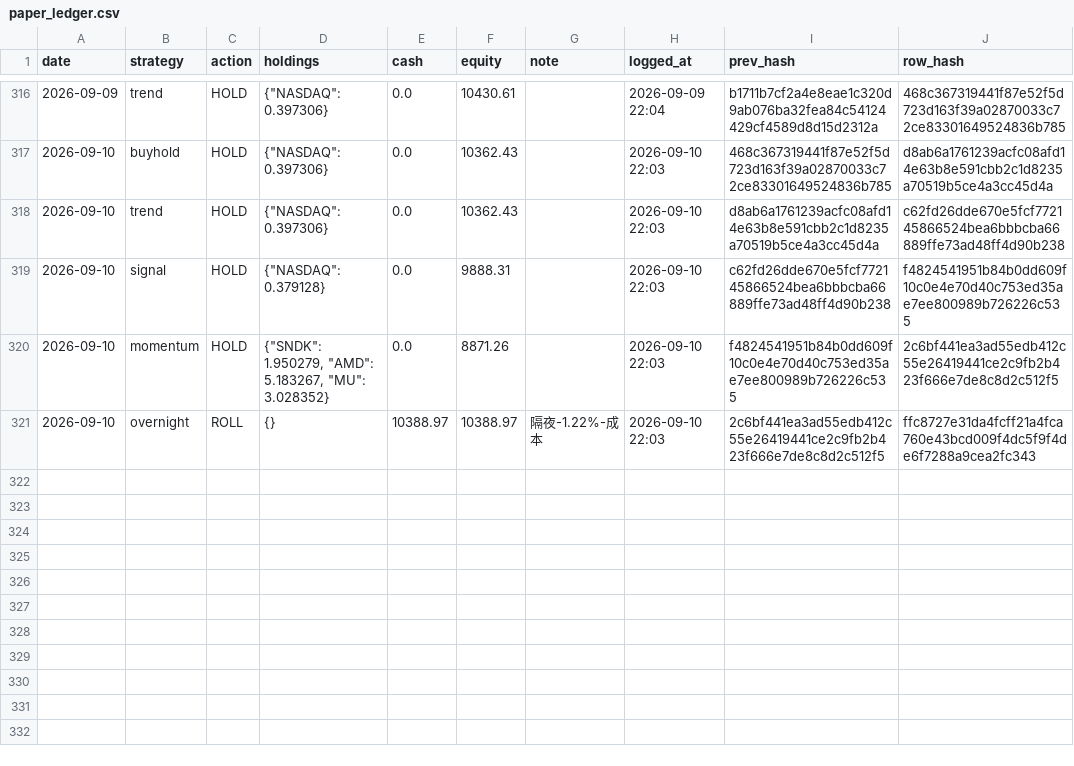
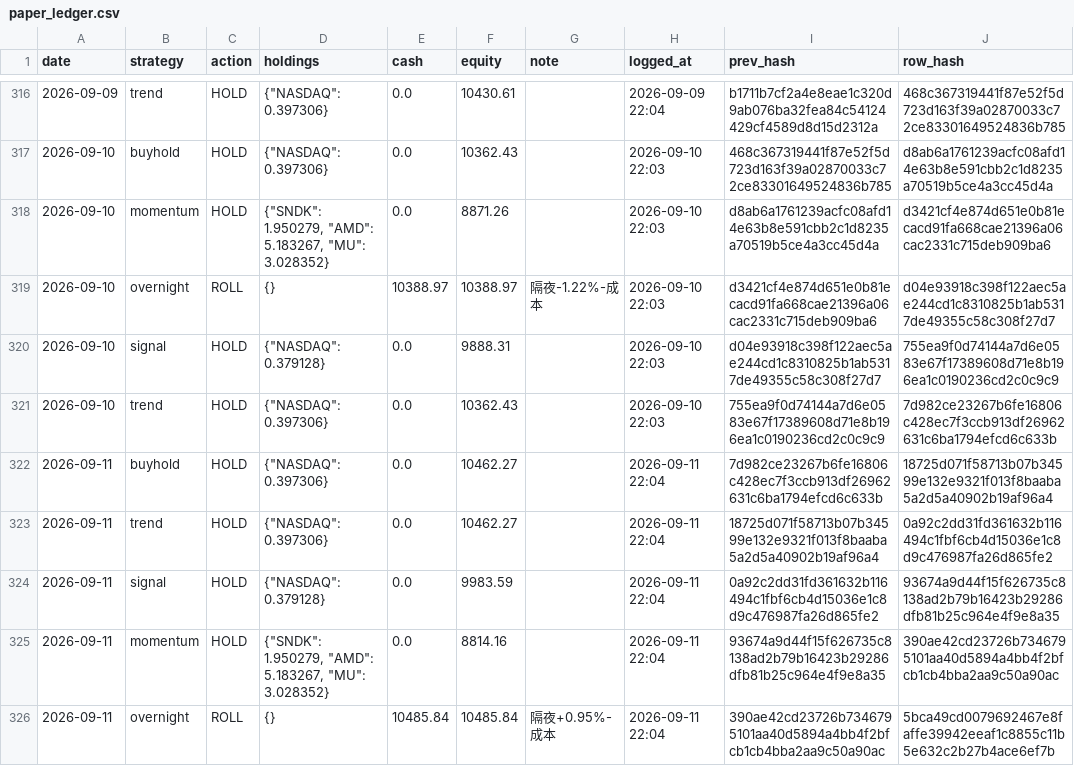
Before and after one commit to Vambrocop/valpha-lab, a CSV file: market-analysis/data/processed/paper_ledger.csv, drawn as a sheet; only a part is shown, gaps mark what is left out.

```diff
--- a/market-analysis/data/processed/paper_ledger.csv
+++ b/market-analysis/data/processed/paper_ledger.csv
@@ -317,5 +317,10 @@ date,strategy,action,holdings,cash,equity,note,logged_at,prev_hash,row_hash
 2026-09-10,buyhold,HOLD,"{""NASDAQ"": 0.397306}",0.0,10362.43,,2026-09-10 22:03,468c367319441f87e52f5d723d163f39a02870033c72ce83301649524836b785,d8ab6a1761239acfc08afd14e63b8e591cbb2c1d8235a70519b5ce4a3cc45d4a
-2026-09-10,trend,HOLD,"{""NASDAQ"": 0.397306}",0.0,10362.43,,2026-09-10 22:03,d8ab6a1761239acfc08afd14e63b8e591cbb2c1d8235a70519b5ce4a3cc45d4a,c62fd26dde670e5fcf772145866524bea6bbbcba66889ffe73ad48ff4d90b238
-2026-09-10,signal,HOLD,"{""NASDAQ"": 0.379128}",0.0,9888.31,,2026-09-10 22:03,c62fd26dde670e5fcf772145866524bea6bbbcba66889ffe73ad48ff4d90b238,f4824541951b84b0dd609f10c0e4e70d40c753ed35ae7ee800989b726226c535
-2026-09-10,momentum,HOLD,"{""SNDK"": 1.950279, ""AMD"": 5.183267, ""MU"": 3.028352}",0.0,8871.26,,2026-09-10 22:03,f4824541951b84b0dd609f10c0e4e70d40c753ed35ae7ee800989b726226c535,2c6bf441ea3ad55edb412c55e26419441ce2c9fb2b423f666e7de8c8d2c512f5
-2026-09-10,overnight,ROLL,{},10388.97,10388.97,隔夜-1.22%-成本,2026-09-10 22:03,2c6bf441ea3ad55edb412c55e26419441ce2c9fb2b423f666e7de8c8d2c512f5,ffc8727e31da4fcff21a4fca760e43bcd009f4dc5f9f4de6f7288a9cea2fc343
+2026-09-10,momentum,HOLD,"{""SNDK"": 1.950279, ""AMD"": 5.183267, ""MU"": 3.028352}",0.0,8871.26,,2026-09-10 22:03,d8ab6a1761239acfc08afd14e63b8e591cbb2c1d8235a70519b5ce4a3cc45d4a,d3421cf4e874d651e0b81ecacd91fa668cae21396a06cac2331c715deb909ba6
+2026-09-10,overnight,ROLL,{},10388.97,10388.97,隔夜-1.22%-成本,2026-09-10 22:03,d3421cf4e874d651e0b81ecacd91fa668cae21396a06cac2331c715deb909ba6,d04e93918c398f122aec5ae244cd1c8310825b1ab5317de49355c58c308f27d7
+2026-09-10,signal,HOLD,"{""NASDAQ"": 0.379128}",0.0,9888.31,,2026-09-10 22:03,d04e93918c398f122aec5ae244cd1c8310825b1ab5317de49355c58c308f27d7,755ea9f0d74144a7d6e0583e67f17389608d71e8b196ea1c0190236cd2c0c9c9
+2026-09-10,trend,HOLD,"{""NASDAQ"": 0.397306}",0.0,10362.43,,2026-09-10 22:03,755ea9f0d74144a7d6e0583e67f17389608d71e8b196ea1c0190236cd2c0c9c9,7d982ce23267b6fe16806c428ec7f3ccb913df26962631c6ba1794efcd6c633b
+2026-09-11,buyhold,HOLD,"{""NASDAQ"": 0.397306}",0.0,10462.27,,2026-09-11 22:04,7d982ce23267b6fe16806c428ec7f3ccb913df26962631c6ba1794efcd6c633b,18725d071f58713b07b34599e132e9321f013f8baaba5a2d5a40902b19af96a4
+2026-09-11,trend,HOLD,"{""NASDAQ"": 0.397306}",0.0,10462.27,,2026-09-11 22:04,18725d071f58713b07b34599e132e9321f013f8baaba5a2d5a40902b19af96a4,0a92c2dd31fd361632b116494c1fbf6cb4d15036e1c8d9c476987fa26d865fe2
+2026-09-11,signal,HOLD,"{""NASDAQ"": 0.379128}",0.0,9983.59,,2026-09-11 22:04,0a92c2dd31fd361632b116494c1fbf6cb4d15036e1c8d9c476987fa26d865fe2,93674a9d44f15f626735c8138ad2b79b16423b29286dfb81b25c964e4f9e8a35
+2026-09-11,momentum,HOLD,"{""SNDK"": 1.950279, ""AMD"": 5.183267, ""MU"": 3.028352}",0.0,8814.16,,2026-09-11 22:04,93674a9d44f15f626735c8138ad2b79b16423b29286dfb81b25c964e4f9e8a35,390ae42cd23726b7346795101aa40d5894a4bb4f2bfcb1cb4bba2aa9c50a90ac
+2026-09-11,overnight,ROLL,{},10485.84,10485.84,隔夜+0.95%-成本,2026-09-11 22:04,390ae42cd23726b7346795101aa40d5894a4bb4f2bfcb1cb4bba2aa9c50a90ac,5bca49cd0079692467e8faffe39942eeaf1c8855c11b5e632c2b27b4ace6ef7b
```
Also changed, not shown: market-analysis/data/processed/prediction_log.csv, 18 other files.
